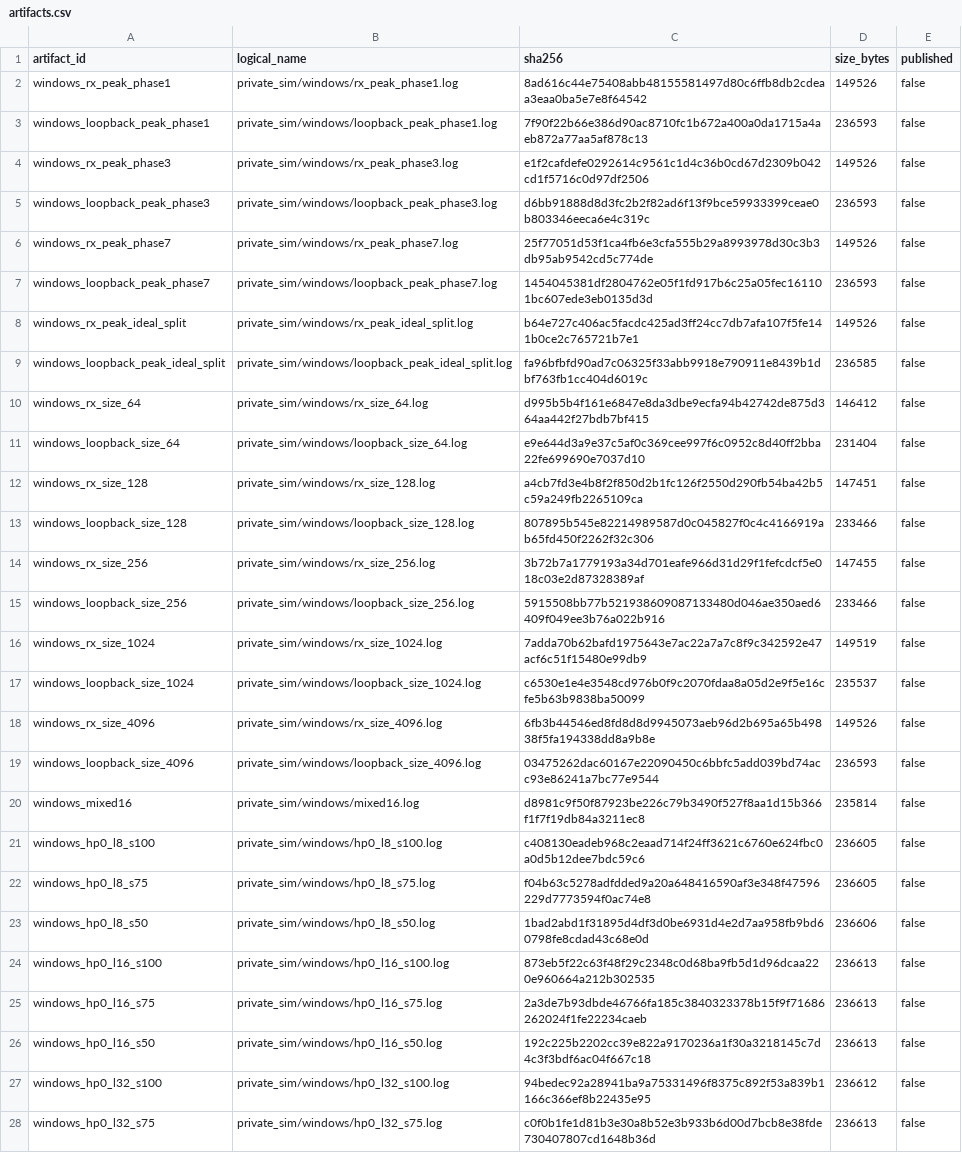
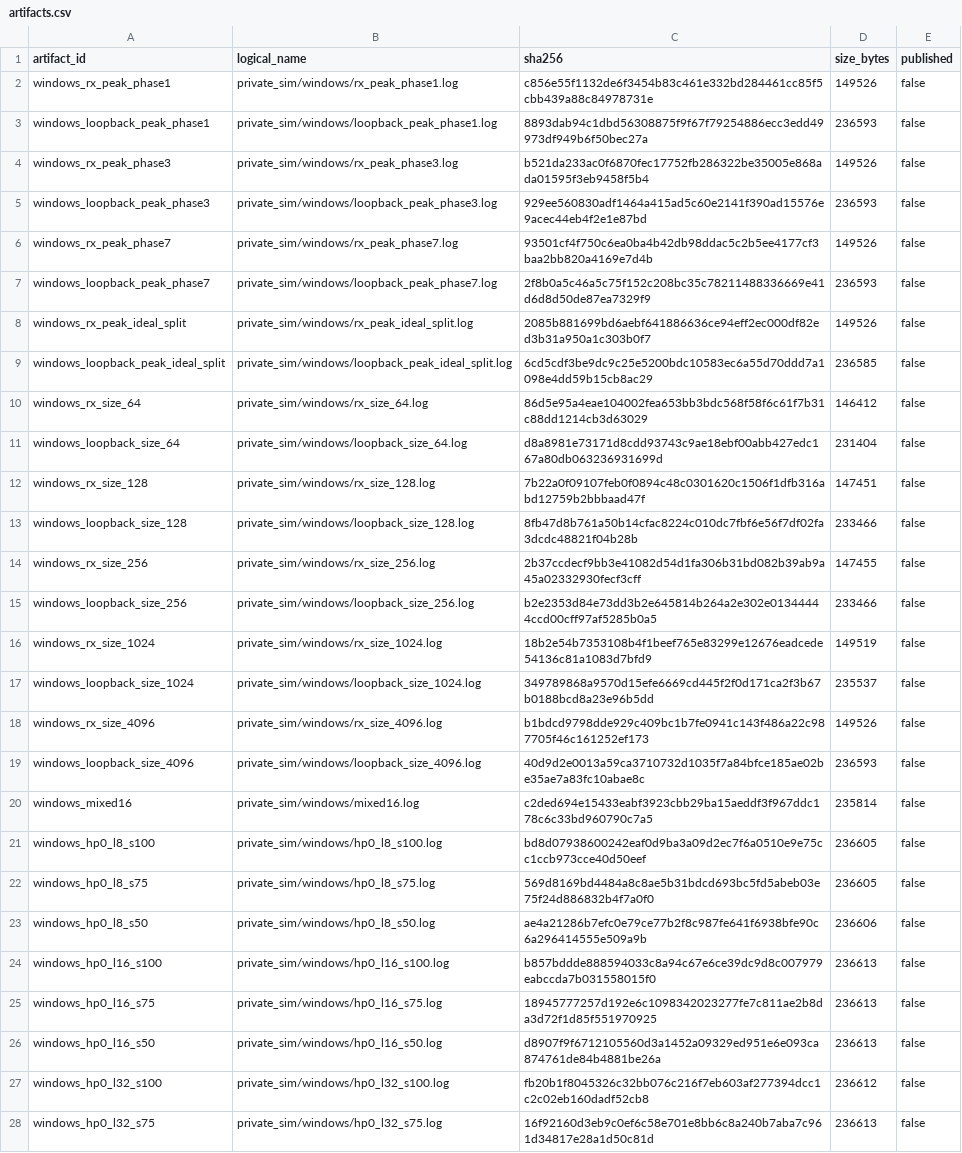
Before and after one commit to ichigo-6301/slvc-dma-open, a CSV file: evidence/throughput_simulation/async64_end_to_end/artifacts.csv, drawn as a sheet; only a part is shown; the diff covers the shown part only; the diff names each change by its address in the sheet, - before the commit and + after, or states it on an @@ line.

Commit message:
fix: close throughput publication provenance gaps

```diff
--- a/evidence/throughput_simulation/async64_end_to_end/artifacts.csv
+++ b/evidence/throughput_simulation/async64_end_to_end/artifacts.csv
-C2 (sha256): 8ad616c44e75408abb48155581497d80c6ffb8db2cdeaa3eaa0ba5e7e8f64542
+C2 (sha256): c856e55f1132de6f3454b83c461e332bd284461cc85f5cbb439a88c84978731e
-C3 (sha256): 7f90f22b66e386d90ac8710fc1b672a400a0da1715a4aeb872a77aa5af878c13
+C3 (sha256): 8893dab94c1dbd56308875f9f67f79254886ecc3edd49973df949b6f50bec27a
-C4 (sha256): e1f2cafdefe0292614c9561c1d4c36b0cd67d2309b042cd1f5716c0d97df2506
+C4 (sha256): b521da233ac0f6870fec17752fb286322be35005e868ada01595f3eb9458f5b4
-C5 (sha256): d6bb91888d8d3fc2b2f82ad6f13f9bce59933399ceae0b803346eeca6e4c319c
+C5 (sha256): 929ee560830adf1464a415ad5c60e2141f390ad15576e9acec44eb4f2e1e87bd
-C6 (sha256): 25f77051d53f1ca4fb6e3cfa555b29a8993978d30c3b3db95ab9542cd5c774de
+C6 (sha256): 93501cf4f750c6ea0ba4b42db98ddac5c2b5ee4177cf3baa2bb820a4169e7d4b
-C7 (sha256): 1454045381df2804762e05f1fd917b6c25a05fec161101bc607ede3eb0135d3d
+C7 (sha256): 2f8b0a5c46a5c75f152c208bc35c78211488336669e41d6d8d50de87ea7329f9
-C8 (sha256): b64e727c406ac5facdc425ad3ff24cc7db7afa107f5fe141b0ce2c765721b7e1
+C8 (sha256): 2085b881699bd6aebf641886636ce94eff2ec000df82ed3b31a950a1c303b0f7
-C9 (sha256): fa96bfbfd90ad7c06325f33abb9918e790911e8439b1dbf763fb1cc404d6019c
+C9 (sha256): 6cd5cdf3be9dc9c25e5200bdc10583ec6a55d70ddd7a1098e4dd59b15cb8ac29
-C10 (sha256): d995b5b4f161e6847e8da3dbe9ecfa94b42742de875d364aa442f27bdb7bf415
+C10 (sha256): 86d5e95a4eae104002fea653bb3bdc568f58f6c61f7b31c88dd1214cb3d63029
-C11 (sha256): e9e644d3a9e37c5af0c369cee997f6c0952c8d40ff2bba22fe699690e7037d10
+C11 (sha256): d8a8981e73171d8cdd93743c9ae18ebf00abb427edc167a80db063236931699d
-C12 (sha256): a4cb7fd3e4b8f2f850d2b1fc126f2550d290fb54ba42b5c59a249fb2265109ca
+C12 (sha256): 7b22a0f09107feb0f0894c48c0301620c1506f1dfb316abd12759b2bbbaad47f
-C13 (sha256): 807895b545e82214989587d0c045827f0c4c4166919ab65fd450f2262f32c306
+C13 (sha256): 8fb47d8b761a50b14cfac8224c010dc7fbf6e56f7df02fa3dcdc48821f04b28b
-C14 (sha256): 3b72b7a1779193a34d701eafe966d31d29f1fefcdcf5e018c03e2d87328389af
+C14 (sha256): 2b37ccdecf9bb3e41082d54d1fa306b31bd082b39ab9a45a02332930fecf3cff
-C15 (sha256): 5915508bb77b521938609087133480d046ae350aed6409f049ee3b76a022b916
+C15 (sha256): b2e2353d84e73dd3b2e645814b264a2e302e01344444ccd00cff97af5285b0a5
-C16 (sha256): 7adda70b62bafd1975643e7ac22a7a7c8f9c342592e47acf6c51f15480e99db9
+C16 (sha256): 18b2e54b7353108b4f1beef765e83299e12676eadcede54136c81a1083d7bfd9
-C17 (sha256): c6530e1e4e3548cd976b0f9c2070fdaa8a05d2e9f5e16cfe5b63b9838ba50099
+C17 (sha256): 349789868a9570d15efe6669cd445f2f0d171ca2f3b67b0188bcd8a23e96b5dd
-C18 (sha256): 6fb3b44546ed8fd8d8d9945073aeb96d2b695a65b49838f5fa194338dd8a9b8e
+C18 (sha256): b1bdcd9798dde929c409bc1b7fe0941c143f486a22c987705f46c161252ef173
-C19 (sha256): 03475262dac60167e22090450c6bbfc5add039bd74acc93e86241a7bc77e9544
+C19 (sha256): 40d9d2e0013a59ca3710732d1035f7a84bfce185ae02be35ae7a83fc10abae8c
-C20 (sha256): d8981c9f50f87923be226c79b3490f527f8aa1d15b366f1f7f19db84a3211ec8
+C20 (sha256): c2ded694e15433eabf3923cbb29ba15aeddf3f967ddc178c6c33bd960790c7a5
-C21 (sha256): c408130eadeb968c2eaad714f24ff3621c6760e624fbc0a0d5b12dee7bdc59c6
+C21 (sha256): bd8d07938600242eaf0d9ba3a09d2ec7f6a0510e9e75cc1ccb973cce40d50eef
-C22 (sha256): f04b63c5278adfdded9a20a648416590af3e348f47596229d7773594f0ac74e8
+C22 (sha256): 569d8169bd4484a8c8ae5b31bdcd693bc5fd5abeb03e75f24d886832b4f7a0f0
-C23 (sha256): 1bad2abd1f31895d4df3d0be6931d4e2d7aa958fb9bd60798fe8cdad43c68e0d
+C23 (sha256): ae4a21286b7efc0e79ce77b2f8c987fe641f6938bfe90c6a296414555e509a9b
-C24 (sha256): 873eb5f22c63f48f29c2348c0d68ba9fb5d1d96dcaa220e960664a212b302535
+C24 (sha256): b857bddde888594033c8a94c67e6ce39dc9d8c007979eabccda7b031558015f0
-C25 (sha256): 2a3de7b93dbde46766fa185c3840323378b15f9f71686262024f1fe22234caeb
+C25 (sha256): 18945777257d192e6c1098342023277fe7c811ae2b8da3d72f1d85f551970925
-C26 (sha256): 192c225b2202cc39e822a9170236a1f30a3218145c7d4c3f3bdf6ac04f667c18
+C26 (sha256): d8907f9f6712105560d3a1452a09329ed951e6e093ca874761de84b4881be26a
-C27 (sha256): 94bedec92a28941ba9a75331496f8375c892f53a839b1166c366ef8b22435e95
+C27 (sha256): fb20b1f8045326c32bb076c216f7eb603af277394dcc1c2c02eb160dadf52cb8
-C28 (sha256): c0f0b1fe1d81b3e30a8b52e3b933b6d00d7bcb8e38fde730407807cd1648b36d
+C28 (sha256): 16f92160d3eb9c0ef6c58e701e8bb6c8a240b7aba7c961d34817e28a1d50c81d
```
Also changed, not shown: 72 edited cells elsewhere in this file, 10 other files.
